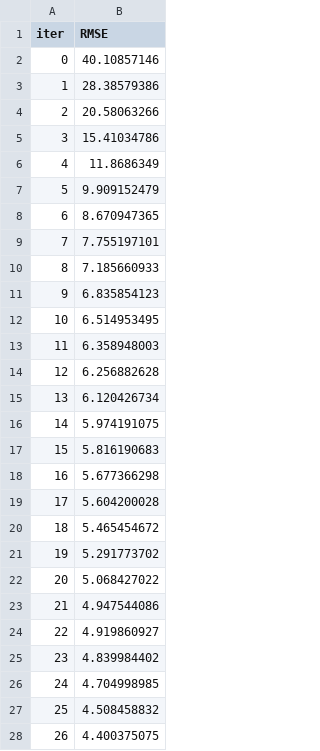
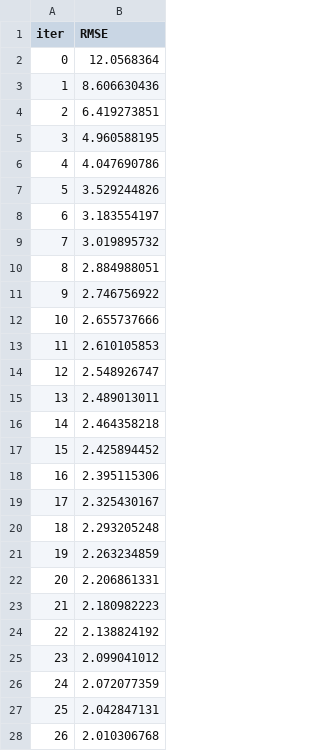
Before and after one commit to davydenkov/finHelperMIPT, a TSV file: catboost_info/learn_error.tsv, drawn as a sheet; only a part is shown; the diff covers the shown part only.

```diff
--- a/catboost_info/learn_error.tsv
+++ b/catboost_info/learn_error.tsv
@@ -1,28 +1,28 @@
 iter	RMSE
-0	40.10857146
-1	28.38579386
-2	20.58063266
-3	15.41034786
-4	11.8686349
-5	9.909152479
-6	8.670947365
-7	7.755197101
-8	7.185660933
-9	6.835854123
-10	6.514953495
-11	6.358948003
-12	6.256882628
-13	6.120426734
-14	5.974191075
-15	5.816190683
-16	5.677366298
-17	5.604200028
-18	5.465454672
-19	5.291773702
-20	5.068427022
-21	4.947544086
-22	4.919860927
-23	4.839984402
-24	4.704998985
-25	4.508458832
-26	4.400375075
+0	12.0568364
+1	8.606630436
+2	6.419273851
+3	4.960588195
+4	4.047690786
+5	3.529244826
+6	3.183554197
+7	3.019895732
+8	2.884988051
+9	2.746756922
+10	2.655737666
+11	2.610105853
+12	2.548926747
+13	2.489013011
+14	2.464358218
+15	2.425894452
+16	2.395115306
+17	2.325430167
+18	2.293205248
+19	2.263234859
+20	2.206861331
+21	2.180982223
+22	2.138824192
+23	2.099041012
+24	2.072077359
+25	2.042847131
+26	2.010306768
```
Also changed, not shown: 23 edited cells elsewhere in this file, catboost_info/time_left.tsv, 4 other files.
